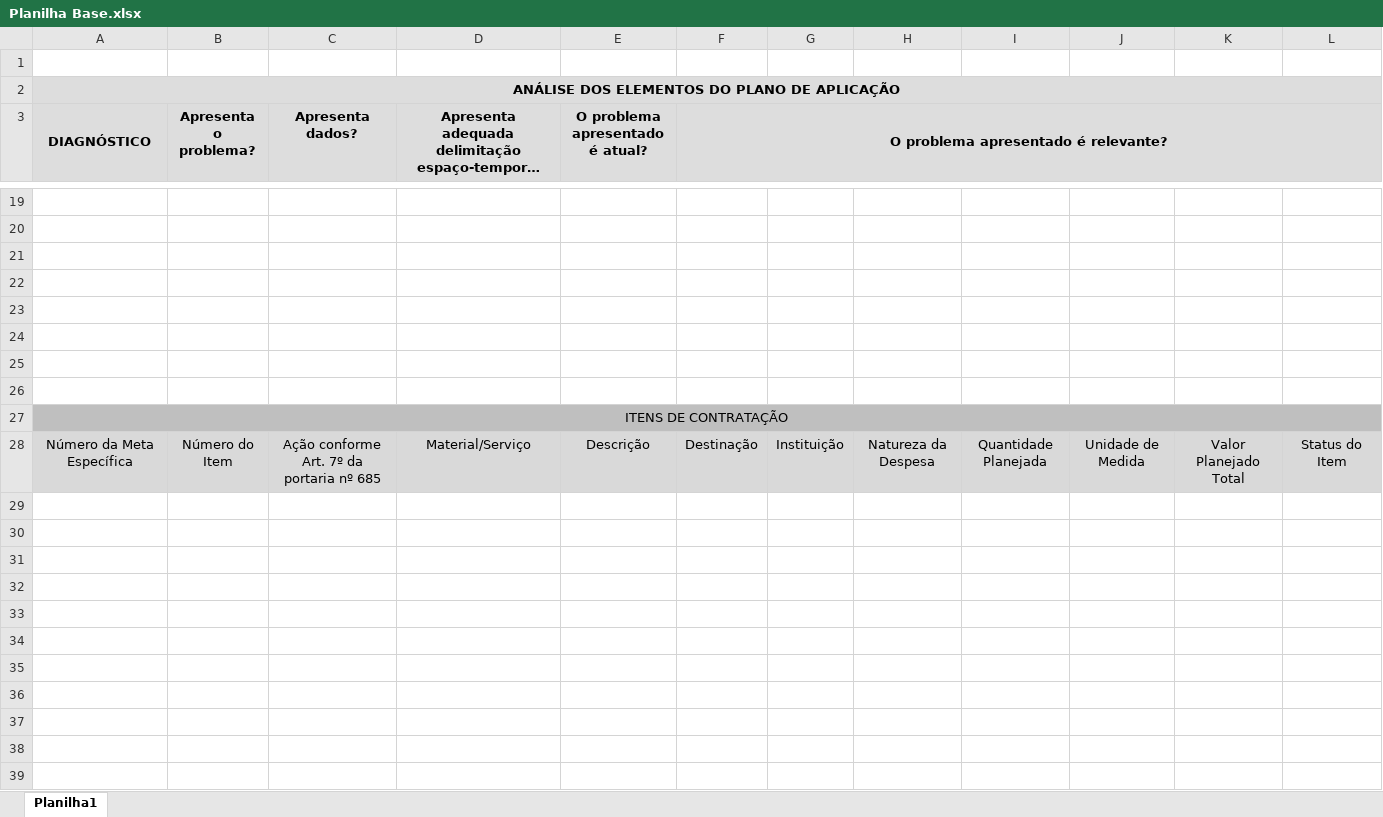
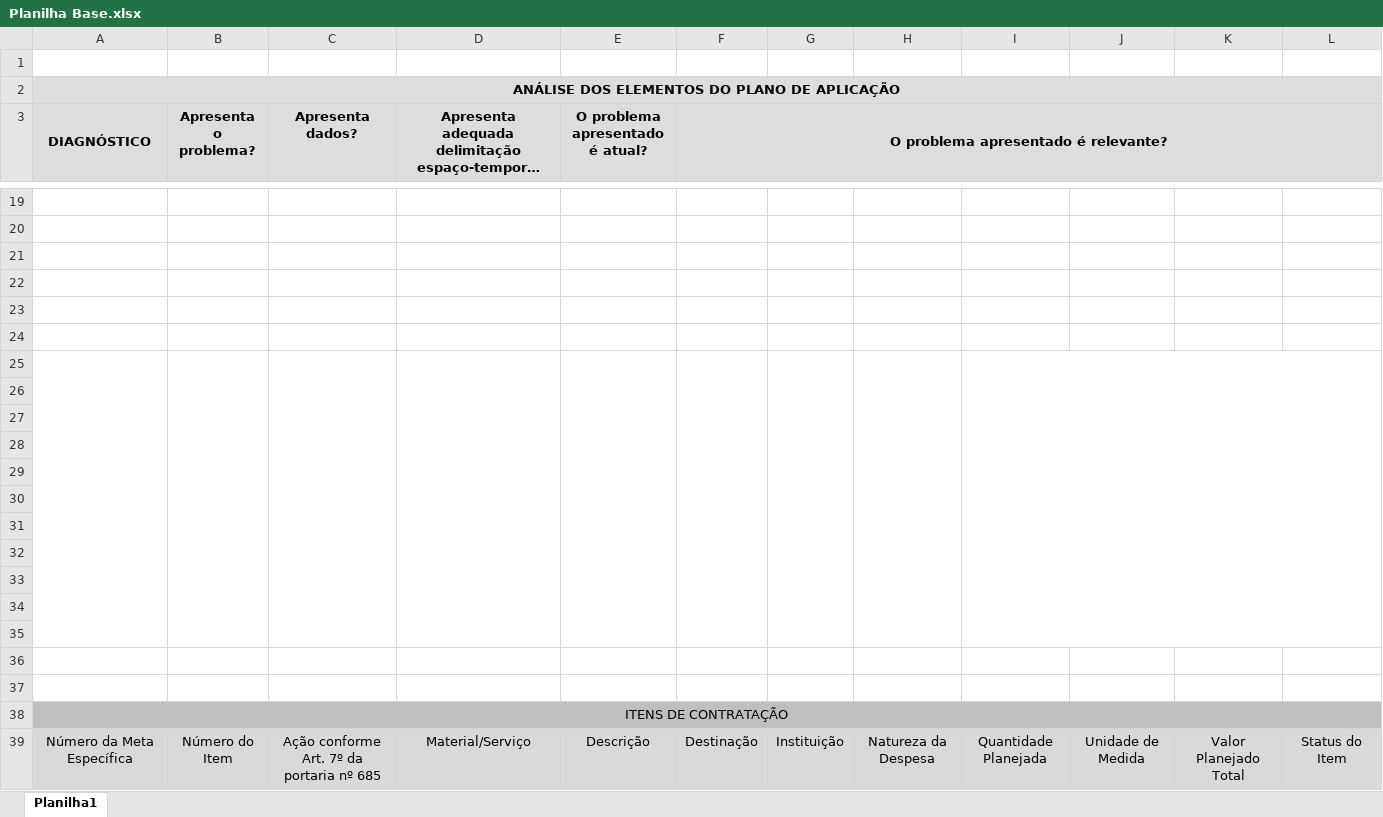
Before and after one commit to marcospaullo18mp-del/Preenche-Planilhas, an Excel workbook: Planilha Base.xlsx, sheet Planilha1, drawn as a sheet; only a part is shown, gaps mark what is left out; long unchanged cells end in …; values as stored, in another font and other column widths than the file's, no borders; the diff names each change by its address in the sheet, - before the commit and + after, or states it on an @@ line.

```diff
--- a/Planilha Base.xlsx (sheet Planilha1)
+++ b/Planilha Base.xlsx (sheet Planilha1)
+A25:A35 merged
+B25:B35 merged
+C25:C35 merged
+D25:D35 merged
+E25:E35 merged
+F25:F35 merged
+G25:G35 merged
+H25:H35 merged
+I25:L35 merged
+row 27: (empty)
+row 28: (empty)
+row 29: (empty)
+row 30: (empty)
+row 31: (empty)
+row 32: (empty)
+row 33: (empty)
+row 34: (empty)
+row 35: (empty)
+row 36: (empty)
+row 37: (empty)
```
Also changed, not shown: 1 other file.
